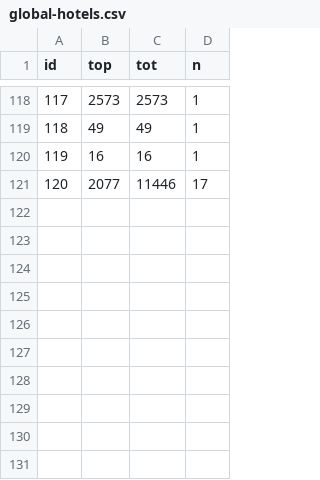
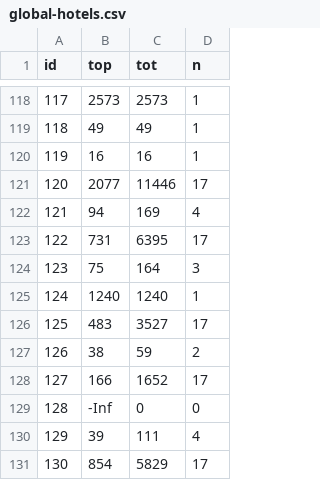
Before and after one commit to charcoalcharts-open/data, a CSV file: global-hotels.csv, drawn as a sheet; only a part is shown, gaps mark what is left out; the diff names each change by its address in the sheet, - before the commit and + after, or states it on an @@ line.

Commit message:
130 rows

```diff
--- a/global-hotels.csv
+++ b/global-hotels.csv
+row 122: 121 | 94 | 169 | 4
+row 123: 122 | 731 | 6395 | 17
+row 124: 123 | 75 | 164 | 3
+row 125: 124 | 1240 | 1240 | 1
+row 126: 125 | 483 | 3527 | 17
+row 127: 126 | 38 | 59 | 2
+row 128: 127 | 166 | 1652 | 17
+row 129: 128 | -Inf | 0 | 0
+row 130: 129 | 39 | 111 | 4
+row 131: 130 | 854 | 5829 | 17
```
